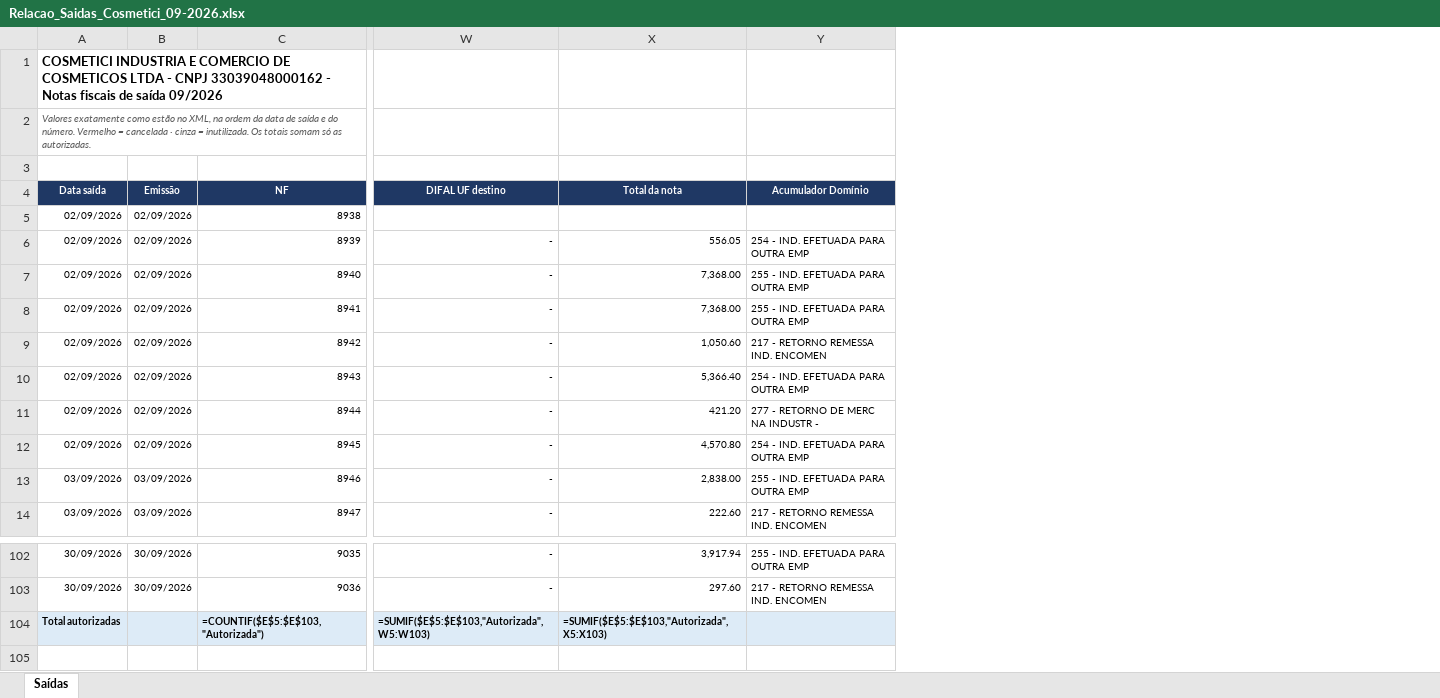
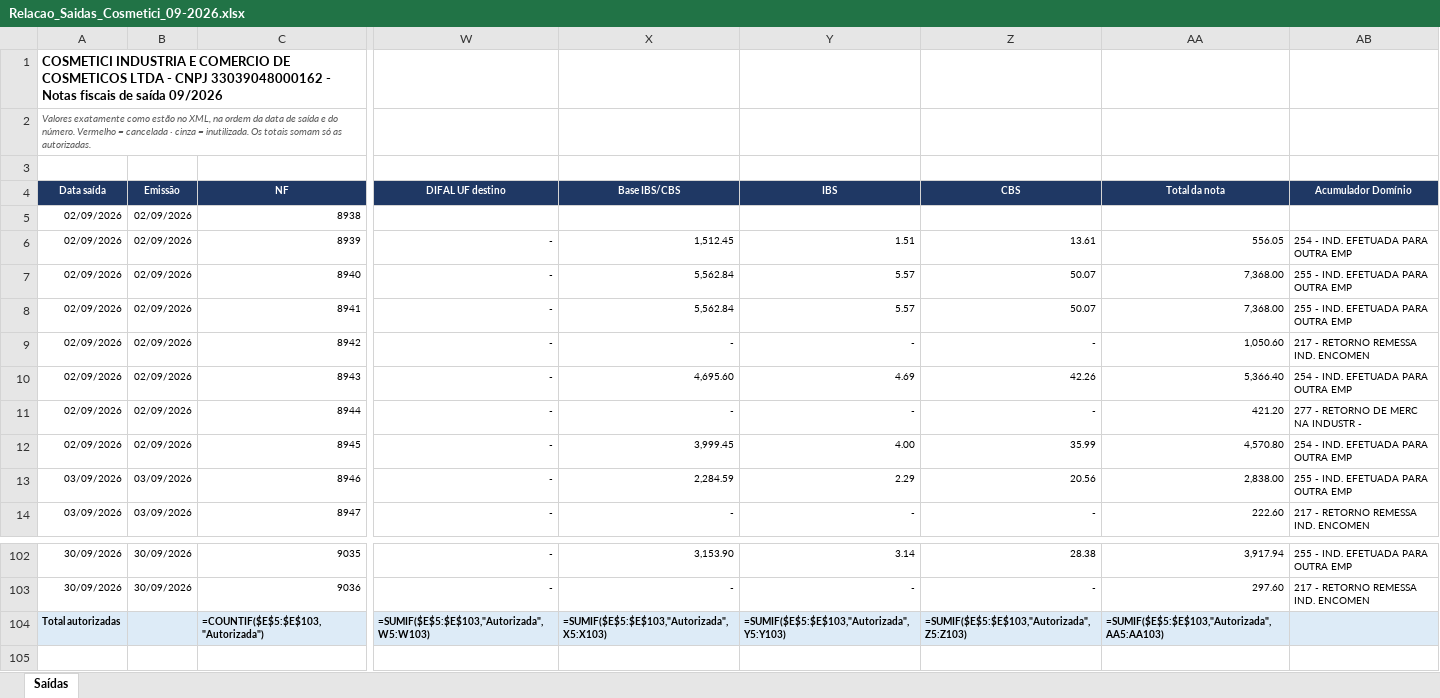
Before and after one commit to ROFContabilidade/Meus-Projetos, an Excel workbook: Cosmetici/Fiscal/2026-09/Relacao_Saidas_Cosmetici_09-2026.xlsx, sheet Saídas, drawn as a sheet; only a part is shown, gaps mark what is left out; values as stored, in another font and other column widths than the file's, no borders; formulas without a stored value are shown as written; conditional formats not drawn; addresses are those after the commit; the diff names each change by its address in the sheet, - before the commit and + after, or states it on an @@ line.

```diff
--- a/Cosmetici/Fiscal/2026-09/Relacao_Saidas_Cosmetici_09-2026.xlsx (sheet Saídas)
+++ b/Cosmetici/Fiscal/2026-09/Relacao_Saidas_Cosmetici_09-2026.xlsx (sheet Saídas)
+column X (Base IBS/CBS), rows 6-14: 1,512.45 | 5,562.84 | 5,562.84 | - | 4,695.60 | - | 3,999.45 | 2,284.59 | -; rows 102-104: 3,153.90 | - | =SUMIF($E$5:$E$103,"Autorizada",X5:X103)
+column Y (IBS), rows 6-14: 1.51 | 5.57 | 5.57 | - | 4.69 | - | 4.00 | 2.29 | -; rows 102-104: 3.14 | - | =SUMIF($E$5:$E$103,"Autorizada",Y5:Y103)
+column Z (CBS), rows 6-14: 13.61 | 50.07 | 50.07 | - | 42.26 | - | 35.99 | 20.56 | -; rows 102-104: 28.38 | - | =SUMIF($E$5:$E$103,"Autorizada",Z5:Z103)
-AA104 (Total da nota): =SUMIF($E$5:$E$103,"Autorizada",X5:X103)
+AA104 (Total da nota): =SUMIF($E$5:$E$103,"Autorizada",AA5:AA103)
```
Also changed, not shown: Cosmetici/Fiscal/2026-09/Relacao_Entradas_Cosmetici_09-2026.xlsx, 8 other files.
